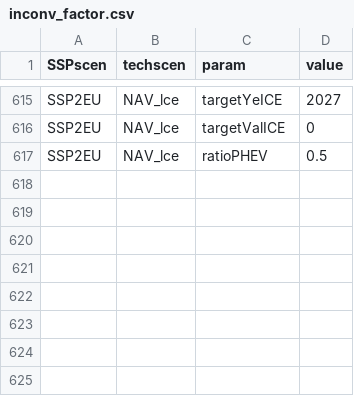
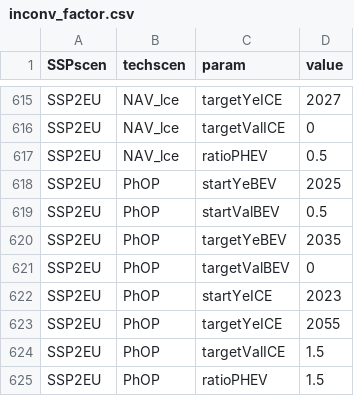
Before and after one commit to pik-piam/edgeTransport, a CSV file: inst/extdata/inconv_factor.csv, drawn as a sheet; only a part is shown, gaps mark what is left out.

```diff
--- a/inst/extdata/inconv_factor.csv
+++ b/inst/extdata/inconv_factor.csv
@@ -617 +617,9 @@ SSP2EU,NAV_lce,targetValICE,0
 SSP2EU,NAV_lce,ratioPHEV,0.5
+SSP2EU,PhOP,startYeBEV,2025
+SSP2EU,PhOP,startValBEV,0.5
+SSP2EU,PhOP,targetYeBEV,2035
+SSP2EU,PhOP,targetValBEV,0
+SSP2EU,PhOP,startYeICE,2023
+SSP2EU,PhOP,targetYeICE,2055
+SSP2EU,PhOP,targetValICE,1.5
+SSP2EU,PhOP,ratioPHEV,1.5
```
Also changed, not shown: inst/extdata/edget-mitigation.csv, 7 other files.
